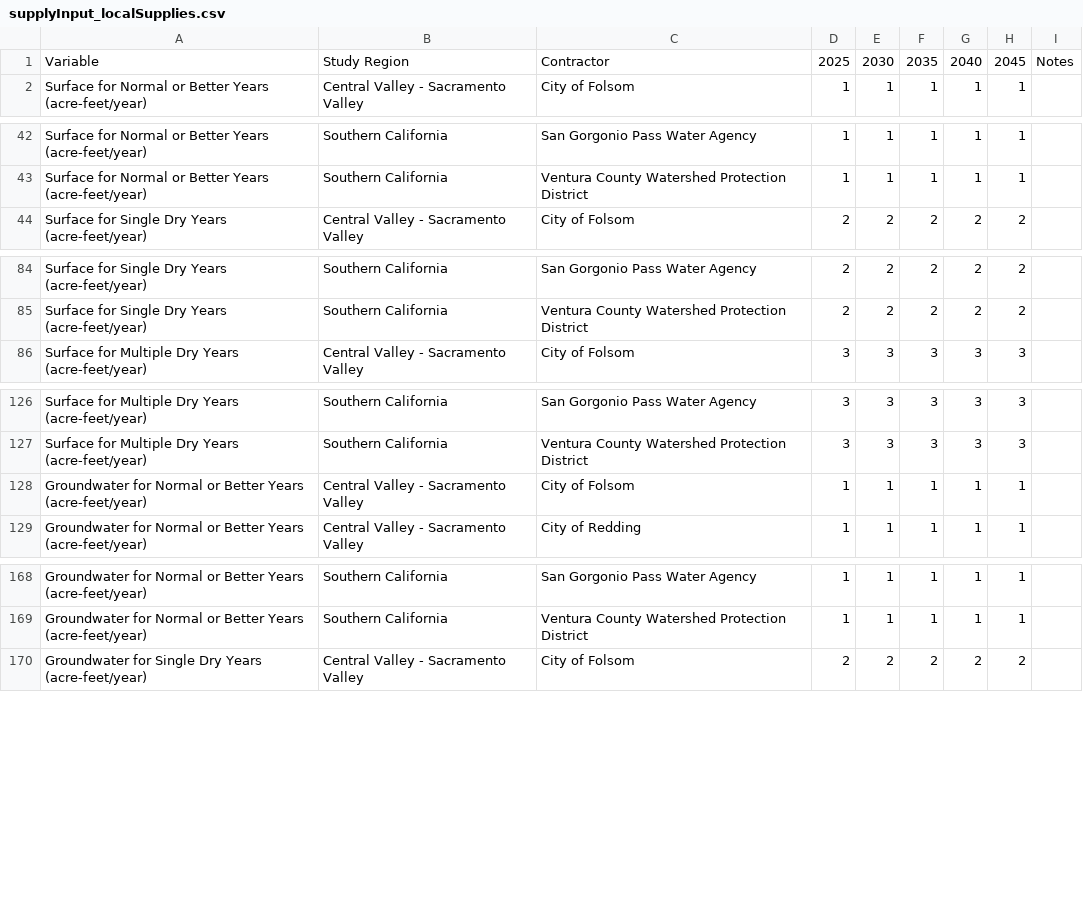
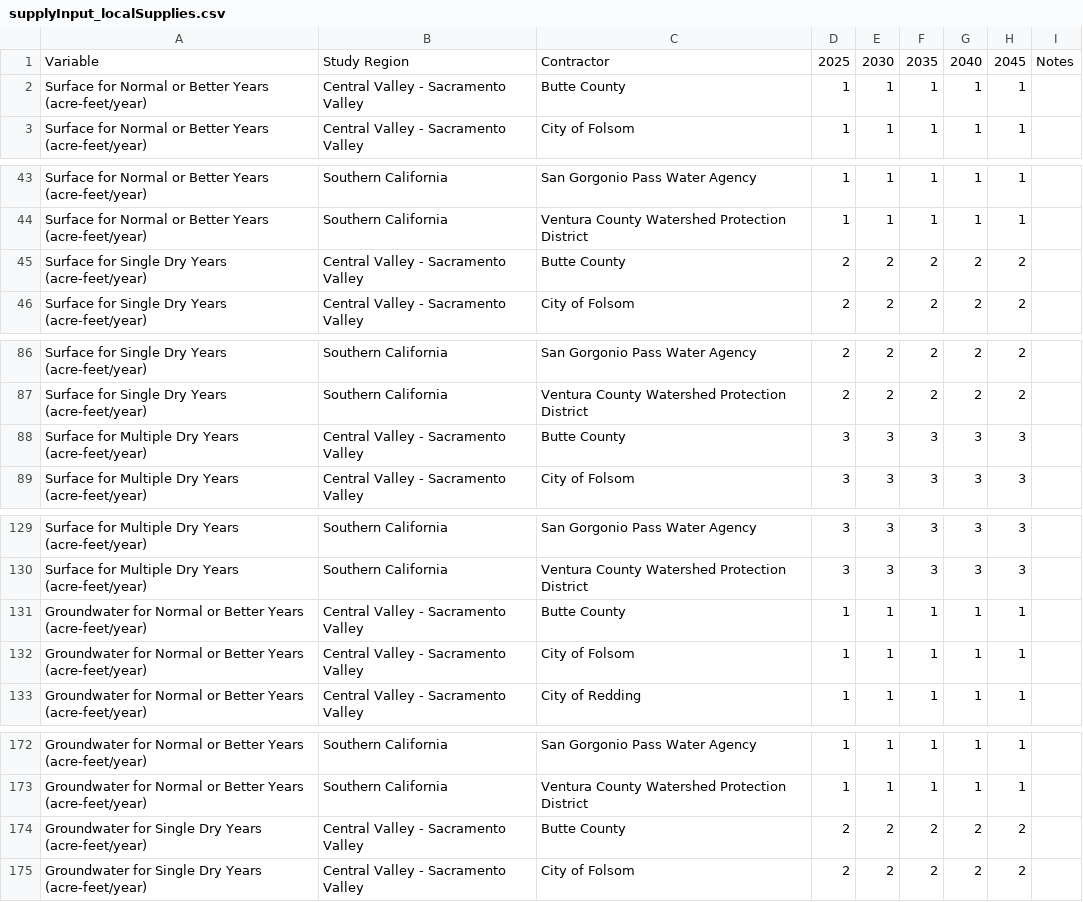
Before and after one commit to dayamuralidharan/California-Urban-Water-Management-Economic-Tool, a CSV file: CaUWMET/src/inputData/supplyInput_localSupplies.csv, drawn as a sheet; only a part is shown, gaps mark what is left out; the diff covers the shown part only; the diff names each change by its address in the sheet, - before the commit and + after, or states it on an @@ line.

Commit message:
Updated input files to include Butte County

```diff
--- a/CaUWMET/src/inputData/supplyInput_localSupplies.csv
+++ b/CaUWMET/src/inputData/supplyInput_localSupplies.csv
+row 2: Surface for Normal or Better Years (acre-feet/year) | Central Valley - Sacramento Valley | Butte County | 1 | 1 | 1 | 1 | 1
+row 45: Surface for Single Dry Years (acre-feet/year) | Central Valley - Sacramento Valley | Butte County | 2 | 2 | 2 | 2 | 2
+row 88: Surface for Multiple Dry Years (acre-feet/year) | Central Valley - Sacramento Valley | Butte County | 3 | 3 | 3 | 3 | 3
+row 131: Groundwater for Normal or Better Years (acre-feet/year) | Central Valley - Sacramento Valley | Butte County | 1 | 1 | 1 | 1 | 1
+row 174: Groundwater for Single Dry Years (acre-feet/year) | Central Valley - Sacramento Valley | Butte County | 2 | 2 | 2 | 2 | 2
```
Also changed, not shown: 16 added rows elsewhere in this file, CaUWMET/src/inputData/hydrologyAssumptions.csv, CaUWMET/src/inputData/systemOperationsInput_ExcessWaterSwitch.csv, 7 other files.
